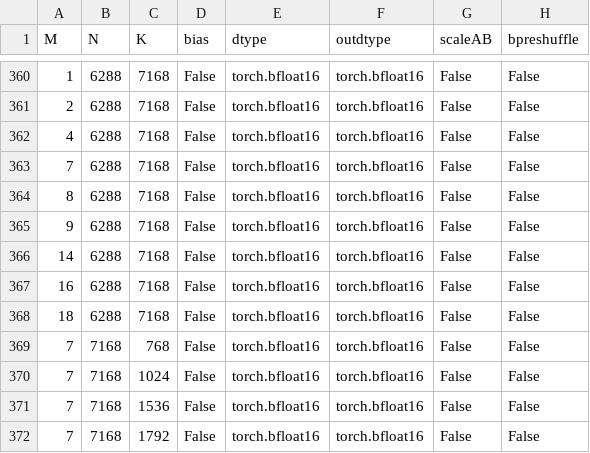
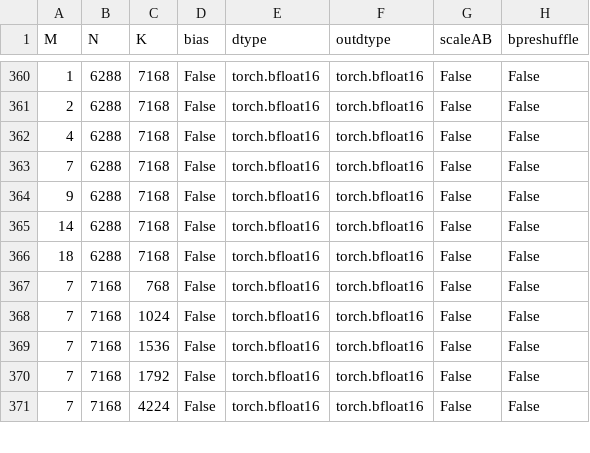
Before and after one commit to KHassanQazi/aiter, a CSV file: aiter/configs/model_configs/kimik3_bf16_untuned_gemm.csv, drawn as a sheet; only a part is shown, gaps mark what is left out; the shorter side is filled out with more unchanged rows; the diff names each change by its address in the sheet, - before the commit and + after, or states it on an @@ line.

```diff
--- a/aiter/configs/model_configs/kimik3_bf16_untuned_gemm.csv
+++ b/aiter/configs/model_configs/kimik3_bf16_untuned_gemm.csv
-row 364: 8 | 6288 | 7168 | False | torch.bfloat16 | torch.bfloat16 | False | False
-row 367: 16 | 6288 | 7168 | False | torch.bfloat16 | torch.bfloat16 | False | False
```
Also changed, not shown: aiter/configs/model_configs/kimik3_bf16_tuned_gemm.csv.
